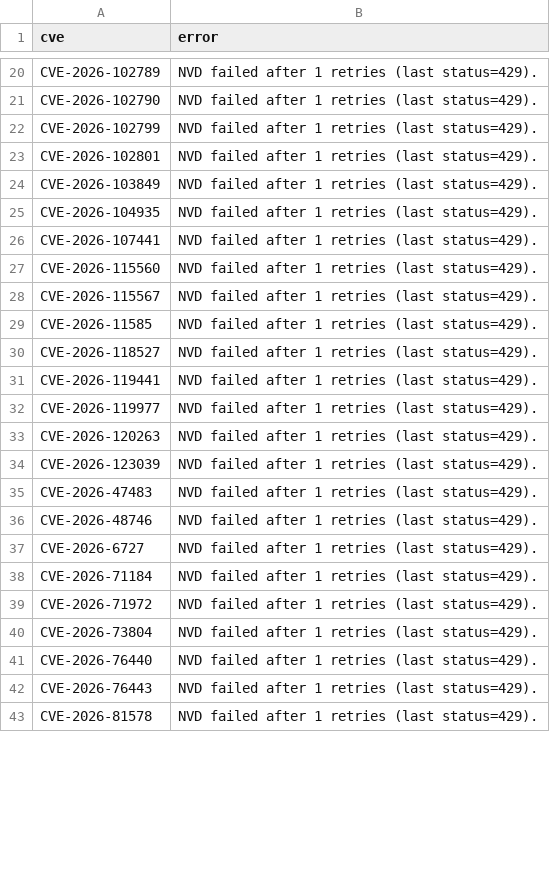
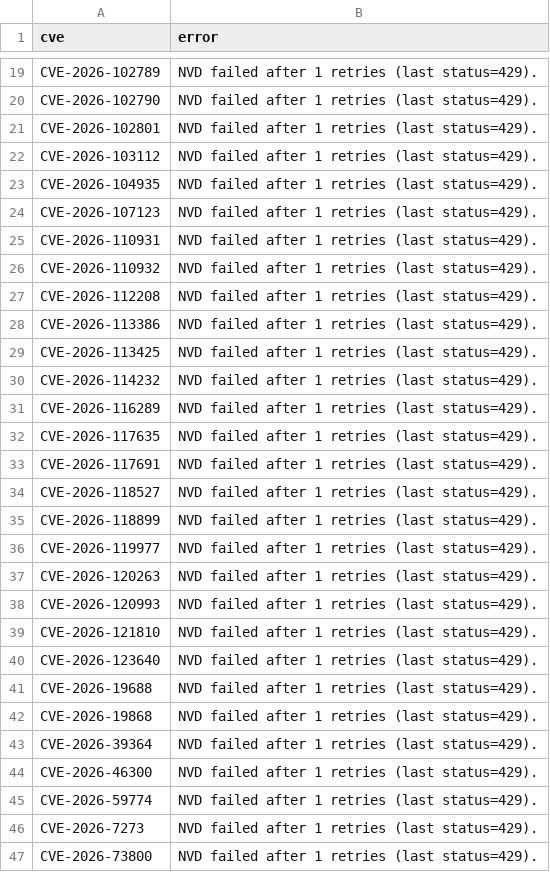
Before and after one commit to therohantilwani/Reddit_CVE_detection, a CSV file: data/nvd_fetch_failures.csv, drawn as a sheet; only a part is shown, gaps mark what is left out; the diff covers the shown part only.

```diff
--- a/data/nvd_fetch_failures.csv
+++ b/data/nvd_fetch_failures.csv
@@ -21,23 +20,28 @@ CVE-2026-102789,NVD failed after 1 retries (last status=429).
 CVE-2026-102790,NVD failed after 1 retries (last status=429).
-CVE-2026-102799,NVD failed after 1 retries (last status=429).
 CVE-2026-102801,NVD failed after 1 retries (last status=429).
-CVE-2026-103849,NVD failed after 1 retries (last status=429).
+CVE-2026-103112,NVD failed after 1 retries (last status=429).
 CVE-2026-104935,NVD failed after 1 retries (last status=429).
-CVE-2026-107441,NVD failed after 1 retries (last status=429).
-CVE-2026-115560,NVD failed after 1 retries (last status=429).
-CVE-2026-115567,NVD failed after 1 retries (last status=429).
-CVE-2026-11585,NVD failed after 1 retries (last status=429).
+CVE-2026-107123,NVD failed after 1 retries (last status=429).
+CVE-2026-110931,NVD failed after 1 retries (last status=429).
+CVE-2026-110932,NVD failed after 1 retries (last status=429).
+CVE-2026-112208,NVD failed after 1 retries (last status=429).
+CVE-2026-113386,NVD failed after 1 retries (last status=429).
+CVE-2026-113425,NVD failed after 1 retries (last status=429).
+CVE-2026-114232,NVD failed after 1 retries (last status=429).
+CVE-2026-116289,NVD failed after 1 retries (last status=429).
+CVE-2026-117635,NVD failed after 1 retries (last status=429).
+CVE-2026-117691,NVD failed after 1 retries (last status=429).
 CVE-2026-118527,NVD failed after 1 retries (last status=429).
-CVE-2026-119441,NVD failed after 1 retries (last status=429).
+CVE-2026-118899,NVD failed after 1 retries (last status=429).
 CVE-2026-119977,NVD failed after 1 retries (last status=429).
 CVE-2026-120263,NVD failed after 1 retries (last status=429).
-CVE-2026-123039,NVD failed after 1 retries (last status=429).
-CVE-2026-47483,NVD failed after 1 retries (last status=429).
-CVE-2026-48746,NVD failed after 1 retries (last status=429).
-CVE-2026-6727,NVD failed after 1 retries (last status=429).
-CVE-2026-71184,NVD failed after 1 retries (last status=429).
-CVE-2026-71972,NVD failed after 1 retries (last status=429).
-CVE-2026-73804,NVD failed after 1 retries (last status=429).
-CVE-2026-76440,NVD failed after 1 retries (last status=429).
-CVE-2026-76443,NVD failed after 1 retries (last status=429).
-CVE-2026-81578,NVD failed after 1 retries (last status=429).
+CVE-2026-120993,NVD failed after 1 retries (last status=429).
+CVE-2026-121810,NVD failed after 1 retries (last status=429).
+CVE-2026-123640,NVD failed after 1 retries (last status=429).
+CVE-2026-19688,NVD failed after 1 retries (last status=429).
+CVE-2026-19868,NVD failed after 1 retries (last status=429).
+CVE-2026-39364,NVD failed after 1 retries (last status=429).
+CVE-2026-46300,NVD failed after 1 retries (last status=429).
+CVE-2026-59774,NVD failed after 1 retries (last status=429).
+CVE-2026-7273,NVD failed after 1 retries (last status=429).
+CVE-2026-73800,NVD failed after 1 retries (last status=429).
```
Also changed, not shown: 6 added rows, 5 removed rows and 8 edited cells elsewhere in this file, data/cve_lead_time.csv, data/cve_summary.csv, 3 other files.
